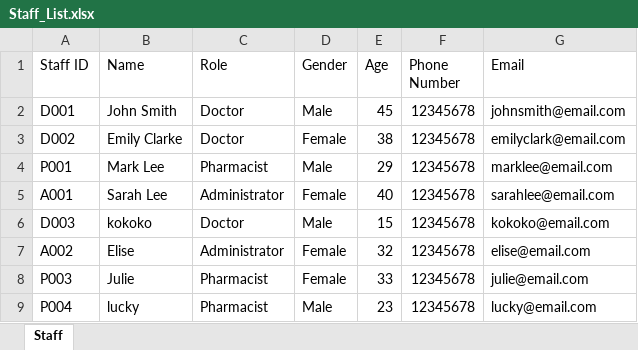
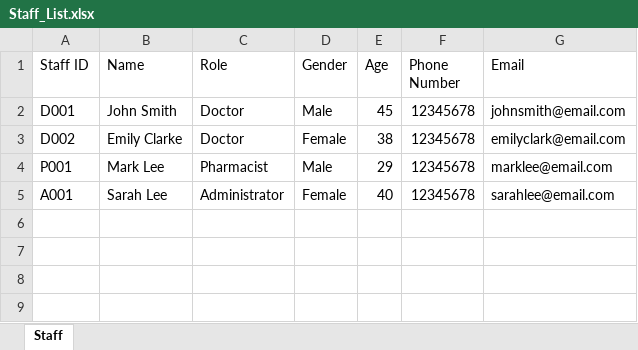
Before and after one commit to theresatree/SC2002, an Excel workbook: sc2002/src/main/resources/Staff_List.xlsx, sheet Staff, drawn as a sheet; values as stored, in another font and other column widths than the file's, no borders; the diff names each change by its address in the sheet, - before the commit and + after, or states it on an @@ line.

```diff
--- a/sc2002/src/main/resources/Staff_List.xlsx (sheet Staff)
+++ b/sc2002/src/main/resources/Staff_List.xlsx (sheet Staff)
-row 6: D003 | kokoko | Doctor | Male | 15 | 12345678 | kokoko@email.com
-row 7: A002 | Elise | Administrator | Female | 32 | 12345678 | elise@email.com
-row 8: P003 | Julie | Pharmacist | Female | 33 | 12345678 | julie@email.com
-row 9: P004 | lucky | Pharmacist | Male | 23 | 12345678 | lucky@email.com
```
Also changed, not shown: sc2002/src/main/resources/User.xlsx, sc2002/target/classes/Staff_List.xlsx, 16 other files.
